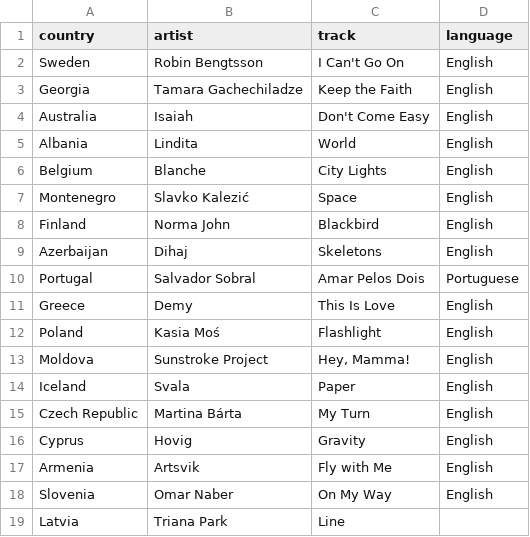
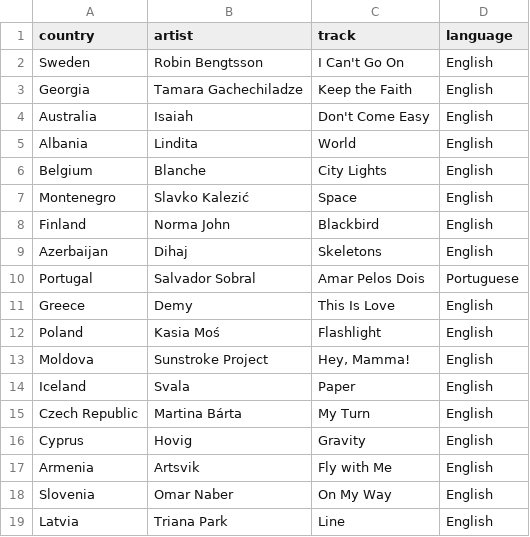
Before and after one commit to simonpoulding/abbas_caviar, a CSV file: basic_data/entries.csv, drawn as a sheet.

Commit message:
Fix basic data

```diff
--- a/basic_data/entries.csv
+++ b/basic_data/entries.csv
@@ -18,2 +18,2 @@ Armenia	Artsvik	"Fly with Me"	English
 Slovenia	Omar Naber	"On My Way"	English		
-Latvia	Triana Park	"Line"
+Latvia	Triana Park	"Line"	English
```
